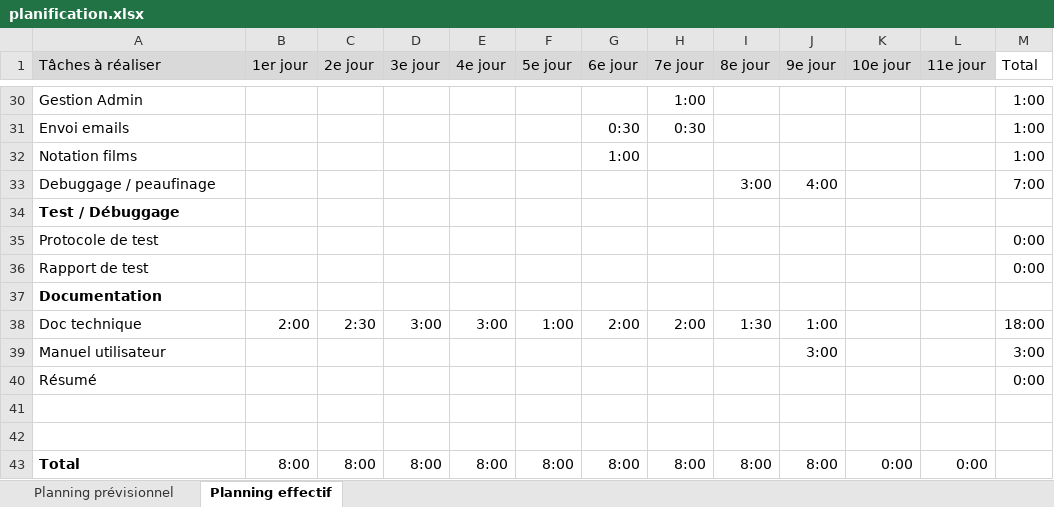
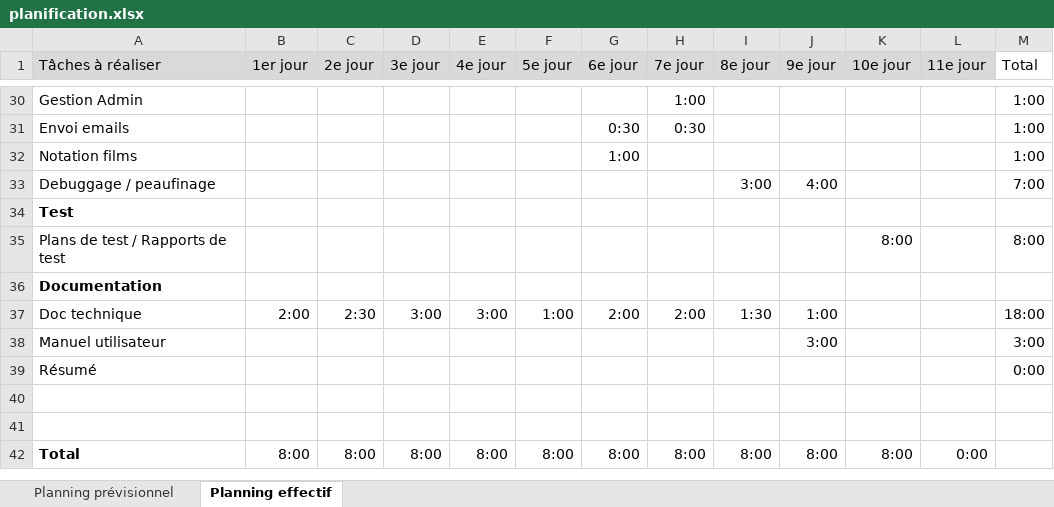
Before and after one commit to diogocanas/EvaluationFilms, an Excel workbook: docs/analysis/planification.xlsx, sheet Planning effectif, drawn as a sheet; only a part is shown, gaps mark what is left out; values as stored, in another font and other column widths than the file's, no borders; conditional formats not drawn; removed rows and columns are numbered as before the commit, all else as after; the diff names each change by its address in the sheet, - before the commit and + after, or states it on an @@ line.

Commit message:
plan de tests

```diff
--- a/docs/analysis/planification.xlsx (sheet Planning effectif)
+++ b/docs/analysis/planification.xlsx (sheet Planning effectif)
-A34 (Tâches à réaliser): Test / Débuggage
+A34 (Tâches à réaliser): Test
-row 35: Protocole de test |  |  |  |  |  |  |  |  |  |  |  | 0:00
-row 36: Rapport de test |  |  |  |  |  |  |  |  |  |  |  | 0:00
+row 35: Plans de test / Rapports de test |  |  |  |  |  |  |  |  |  | 8:00 |  | 8:00
-K42 (10e jour): 0:00
+K42 (10e jour): 8:00
```
Also changed, not shown: formulas that keep their value, 12 other files.
